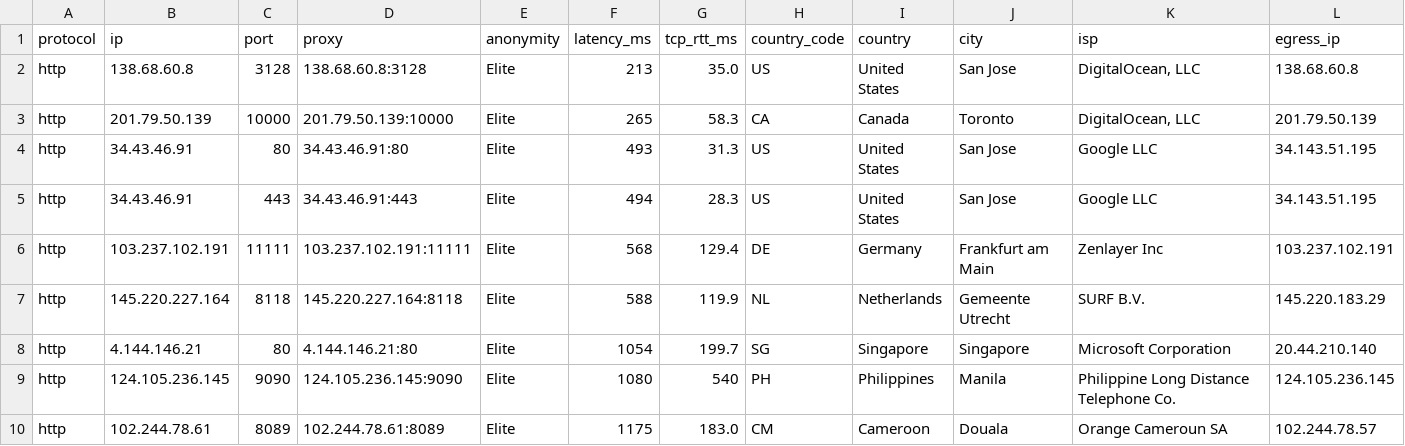
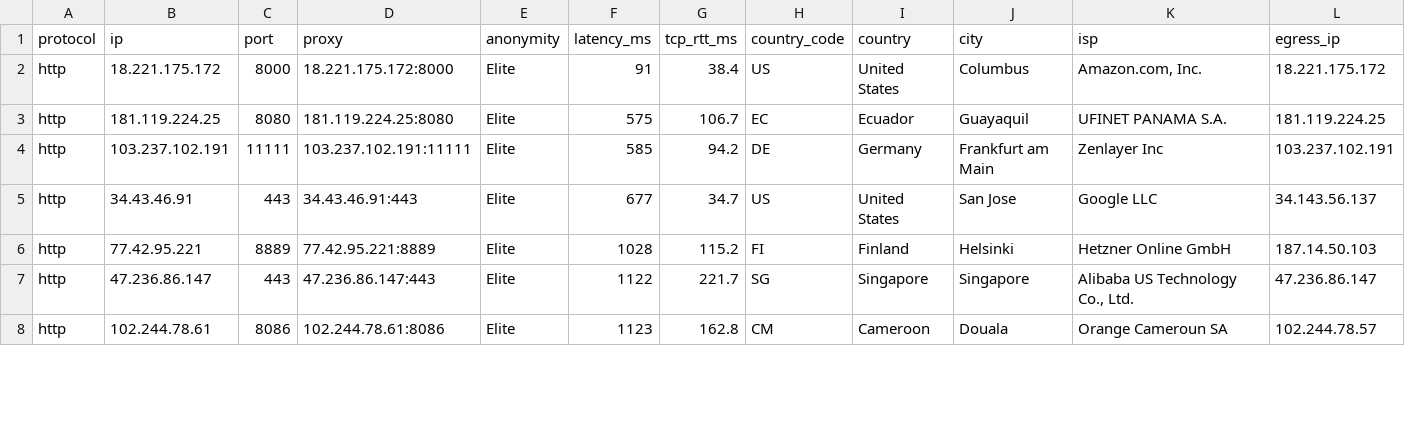
Before and after one commit to RakagiX/FyOS-Proxy-Harvester, a CSV file: output/proxies.csv, drawn as a sheet; only a part is shown; the diff covers the shown part only.

Commit message:
chore(proxies): auto-update live verified proxies [skip ci]

```diff
--- a/output/proxies.csv
+++ b/output/proxies.csv
@@ -1,10 +1,8 @@
 protocol,ip,port,proxy,anonymity,latency_ms,tcp_rtt_ms,country_code,country,city,isp,egress_ip
-http,138.68.60.8,3128,138.68.60.8:3128,Elite,213,35.0,US,United States,San Jose,"DigitalOcean, LLC",138.68.60.8
-http,201.79.50.139,10000,201.79.50.139:10000,Elite,265,58.3,CA,Canada,Toronto,"DigitalOcean, LLC",201.79.50.139
-http,34.43.46.91,80,34.43.46.91:80,Elite,493,31.3,US,United States,San Jose,Google LLC,34.143.51.195
-http,34.43.46.91,443,34.43.46.91:443,Elite,494,28.3,US,United States,San Jose,Google LLC,34.143.51.195
-http,103.237.102.191,11111,103.237.102.191:11111,Elite,568,129.4,DE,Germany,Frankfurt am Main,Zenlayer Inc,103.237.102.191
-http,145.220.227.164,8118,145.220.227.164:8118,Elite,588,119.9,NL,Netherlands,Gemeente Utrecht,SURF B.V.,145.220.183.29
-http,4.144.146.21,80,4.144.146.21:80,Elite,1054,199.7,SG,Singapore,Singapore,Microsoft Corporation,20.44.210.140
-http,124.105.236.145,9090,124.105.236.145:9090,Elite,1080,540,PH,Philippines,Manila,Philippine Long Distance Telephone Co.,124.105.236.145
-http,102.244.78.61,8089,102.244.78.61:8089,Elite,1175,183.0,CM,Cameroon,Douala,Orange Cameroun SA,102.244.78.57
+http,18.221.175.172,8000,18.221.175.172:8000,Elite,91,38.4,US,United States,Columbus,"Amazon.com, Inc.",18.221.175.172
+http,181.119.224.25,8080,181.119.224.25:8080,Elite,575,106.7,EC,Ecuador,Guayaquil,UFINET PANAMA S.A.,181.119.224.25
+http,103.237.102.191,11111,103.237.102.191:11111,Elite,585,94.2,DE,Germany,Frankfurt am Main,Zenlayer Inc,103.237.102.191
+http,34.43.46.91,443,34.43.46.91:443,Elite,677,34.7,US,United States,San Jose,Google LLC,34.143.56.137
+http,77.42.95.221,8889,77.42.95.221:8889,Elite,1028,115.2,FI,Finland,Helsinki,Hetzner Online GmbH,187.14.50.103
+http,47.236.86.147,443,47.236.86.147:443,Elite,1122,221.7,SG,Singapore,Singapore,"Alibaba US Technology Co., Ltd.",47.236.86.147
+http,102.244.78.61,8086,102.244.78.61:8086,Elite,1123,162.8,CM,Cameroon,Douala,Orange Cameroun SA,102.244.78.57
```
Also changed, not shown: 2 removed rows and 38 edited cells elsewhere in this file, 5 other files.
